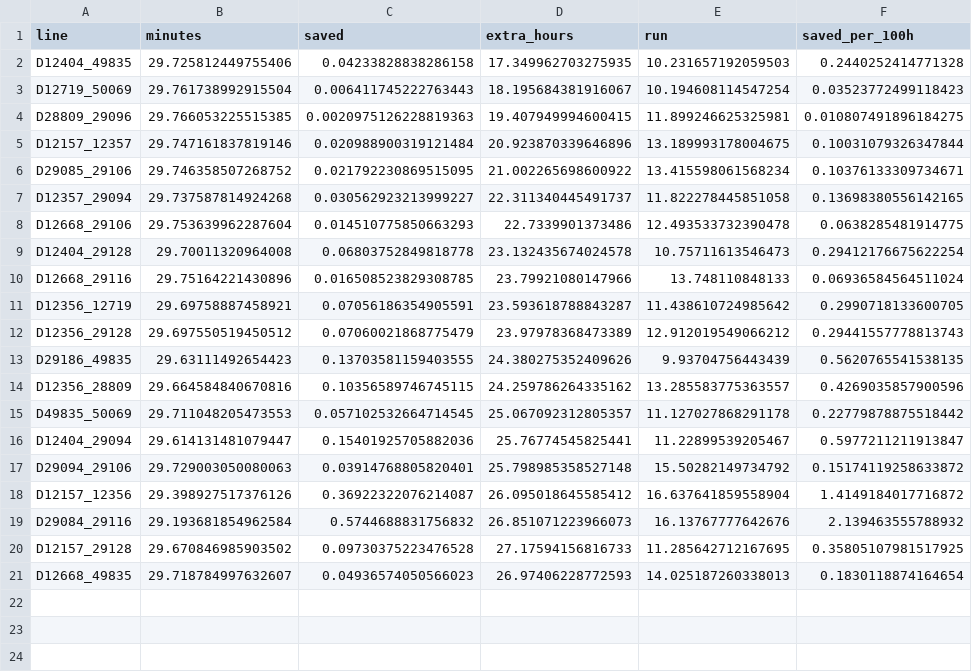
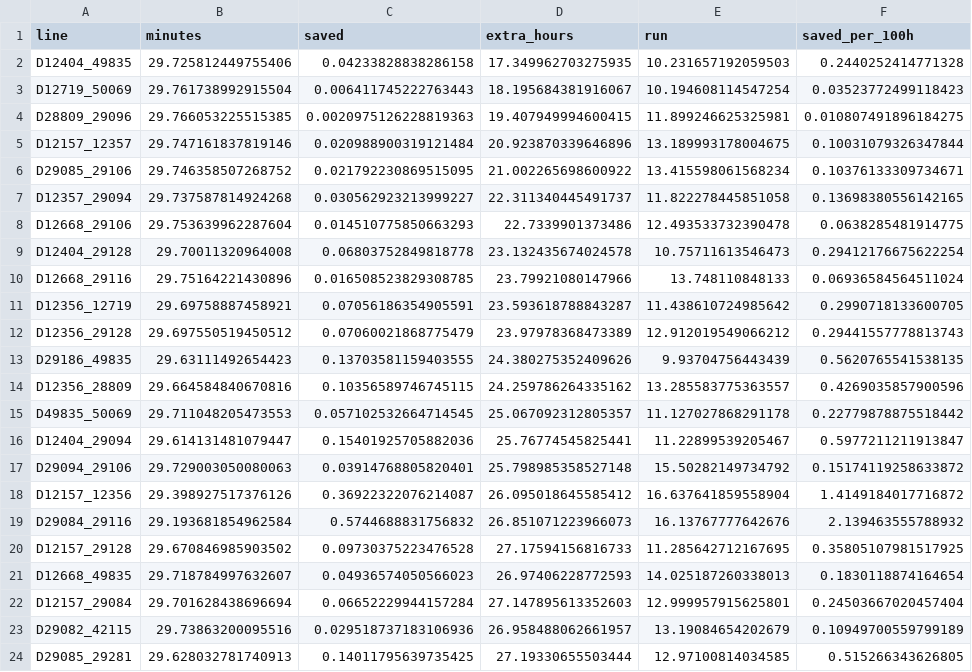
Before and after one commit to orenl833-tlv/eilat-bus-redesign, a CSV file: data/designed_screen.csv, drawn as a sheet; the diff names each change by its address in the sheet, - before the commit and + after, or states it on an @@ line.

```diff
--- a/data/designed_screen.csv
+++ b/data/designed_screen.csv
+row 22: D12157_29084 | 29.701628438696694 | 0.06652229944157284 | 27.147895613352603 | 12.999957915625801 | 0.24503667020457404
+row 23: D29082_42115 | 29.73863200095516 | 0.029518737183106936 | 26.958488062661957 | 13.19084654202679 | 0.10949700559799189
+row 24: D29085_29281 | 29.628032781740913 | 0.14011795639735425 | 27.19330655503444 | 12.97100814034585 | 0.515266343626805
```
